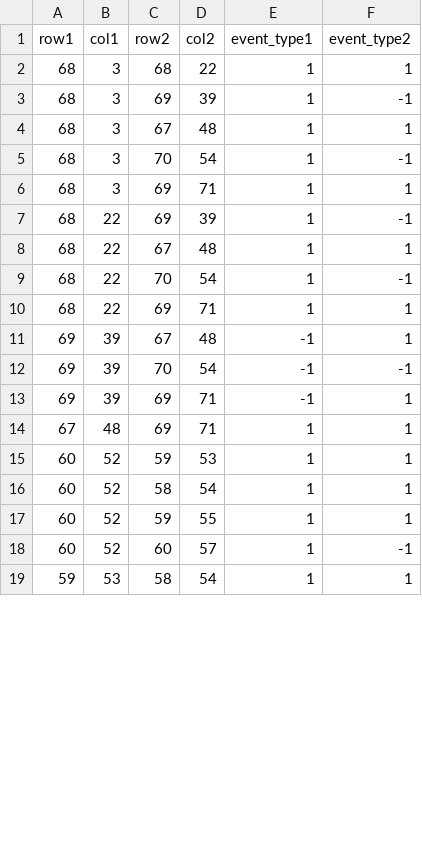
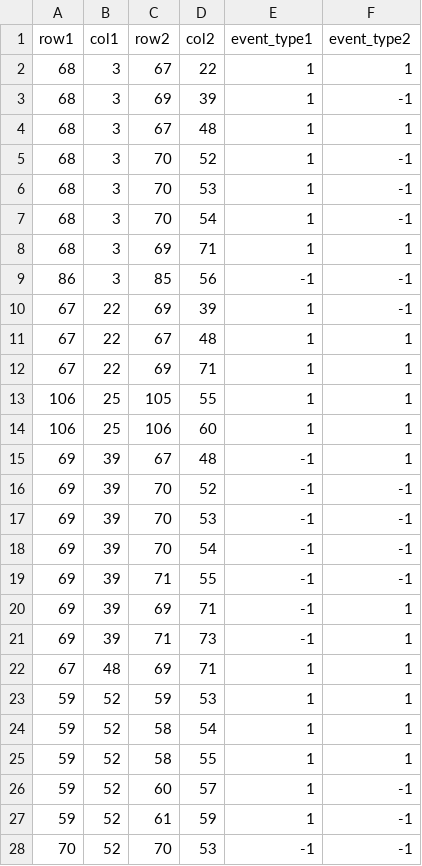
Before and after one commit to bagherilab/DUETT, a CSV file: subtract_F_rep1_concurrent_events.csv, drawn as a sheet; only a part is shown; the shorter side is filled out with more unchanged rows; the diff covers the shown part only.

```diff
--- a/subtract_F_rep1_concurrent_events.csv
+++ b/subtract_F_rep1_concurrent_events.csv
@@ -1,18 +1,28 @@
 row1,col1,row2,col2,event_type1,event_type2
-68,3,68,22,1,1
+68,3,67,22,1,1
 68,3,69,39,1,-1
 68,3,67,48,1,1
+68,3,70,52,1,-1
+68,3,70,53,1,-1
 68,3,70,54,1,-1
 68,3,69,71,1,1
-68,22,69,39,1,-1
-68,22,67,48,1,1
-68,22,70,54,1,-1
-68,22,69,71,1,1
+86,3,85,56,-1,-1
+67,22,69,39,1,-1
+67,22,67,48,1,1
+67,22,69,71,1,1
+106,25,105,55,1,1
+106,25,106,60,1,1
 69,39,67,48,-1,1
+69,39,70,52,-1,-1
+69,39,70,53,-1,-1
 69,39,70,54,-1,-1
+69,39,71,55,-1,-1
 69,39,69,71,-1,1
+69,39,71,73,-1,1
 67,48,69,71,1,1
-60,52,59,53,1,1
-60,52,58,54,1,1
-60,52,59,55,1,1
-60,52,60,57,1,-1
+59,52,59,53,1,1
+59,52,58,54,1,1
+59,52,58,55,1,1
+59,52,60,57,1,-1
+59,52,61,59,1,-1
+70,52,70,53,-1,-1
```
Also changed, not shown: 18 added rows and 3 edited cells elsewhere in this file, subtract_F_rep1.csv, subtract_F_rep1_UI_settings.csv, 2 other files.
